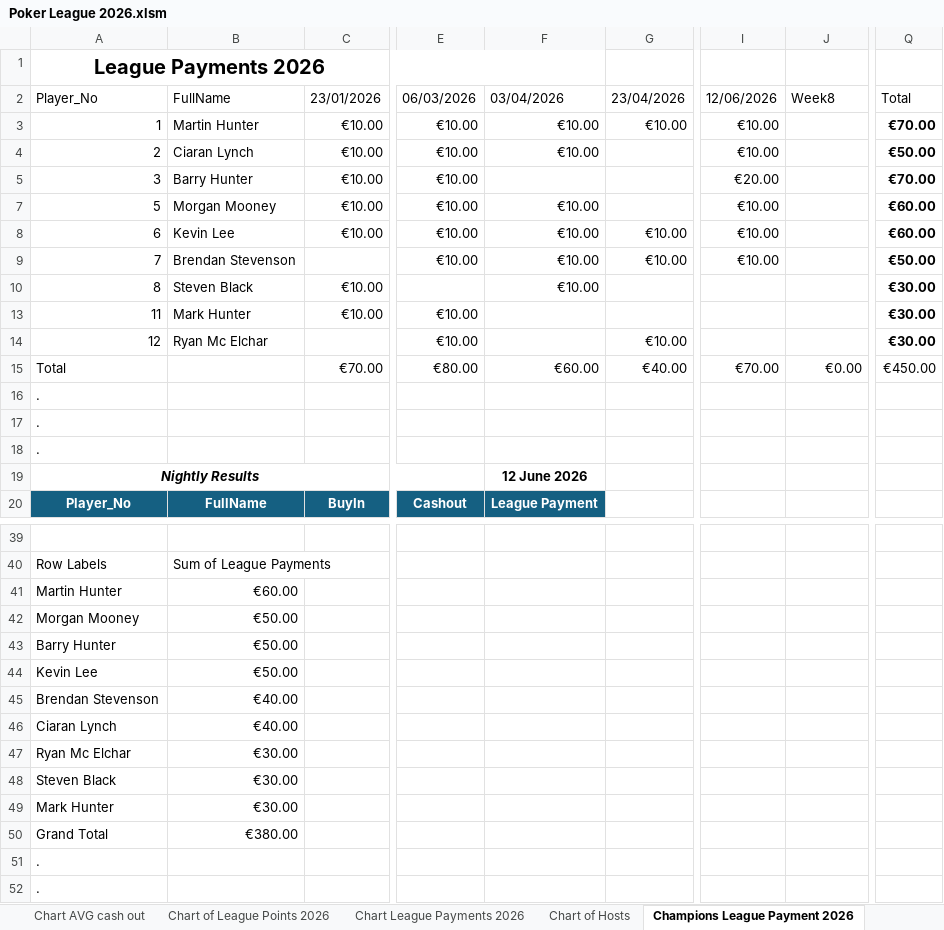
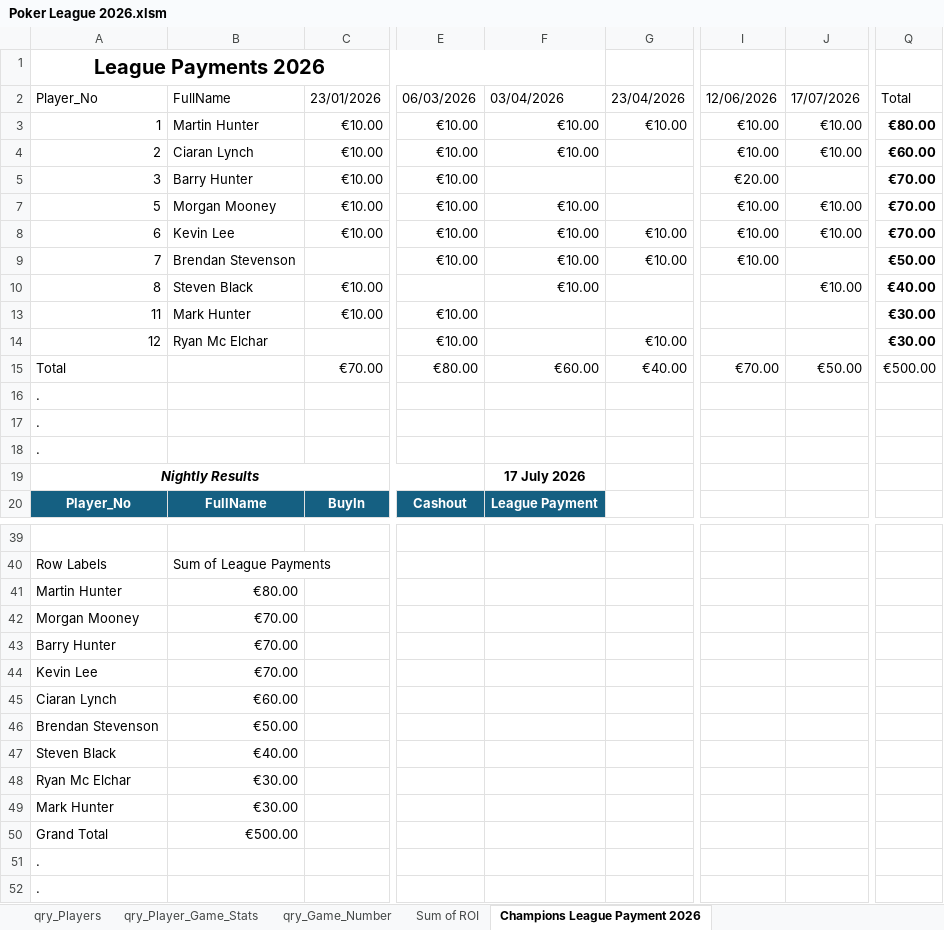
Before and after one commit to CLynch1-hub/the-2002-cardroom, an Excel workbook: data/Poker League 2026.xlsm, sheet Champions League Payment 2026, drawn as a sheet; only a part is shown, gaps mark what is left out; values as stored, in another font and other column widths than the file's, no borders; table styles not drawn; removed rows and columns are numbered as before the commit, all else as after; rows hold the shown columns only; the diff names each change by its address in the sheet, - before the commit and + after, or states it on an @@ line.

```diff
--- a/data/Poker League 2026.xlsm (sheet Champions League Payment 2026)
+++ b/data/Poker League 2026.xlsm (sheet Champions League Payment 2026)
-J2: Week8
+J2: 17/07/2026
-J3:J4: (empty)
+J3:J4: €10.00
-Q3: €70.00
+Q3: €80.00
-Q4: €50.00
+Q4: €60.00
-J7:J8: (empty)
+J7:J8: €10.00
-Q7:Q8: €60.00
+Q7:Q8: €70.00
-J10: (empty)
+J10: €10.00
-Q10: €30.00
+Q10: €40.00
-J15: €0.00
+J15: €50.00
-Q15: €450.00
+Q15: €500.00
-F19: 12 June 2026
+F19: 17 July 2026
-B41: €60.00
+B41: €80.00
-B42:B44: €50.00
+B42:B44: €70.00
+row 45: Ciaran Lynch | €60.00
-B46: €40.00
+B46: €50.00
-A47: Ciaran Lynch
+A47: Steven Black
-row 48: Steven Black | €30.00
-B50: €380.00
+B50: €500.00
```
Also changed, not shown: sheet qry_Player_Game_Stats_2026, sheet List of Cashouts per player for, sheet qry_Player_Game_Stats, sheet Top 10 per player for 2025 and, sheet Players Top 10 for 2026, sheet qry_Game_Number, 2 more sheets, other sheet tabs, formulas that keep their value, charts or pictures, 3 other files.
